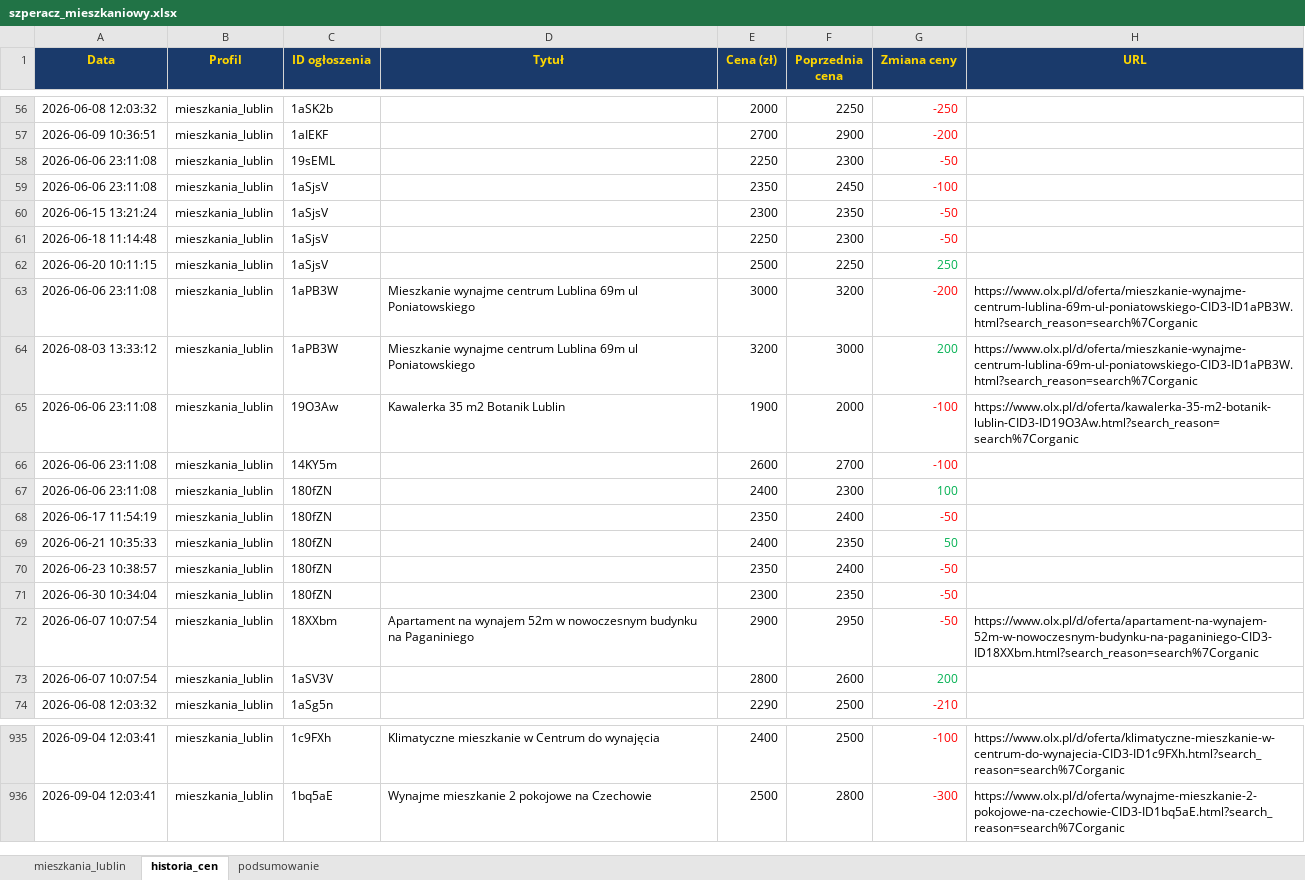
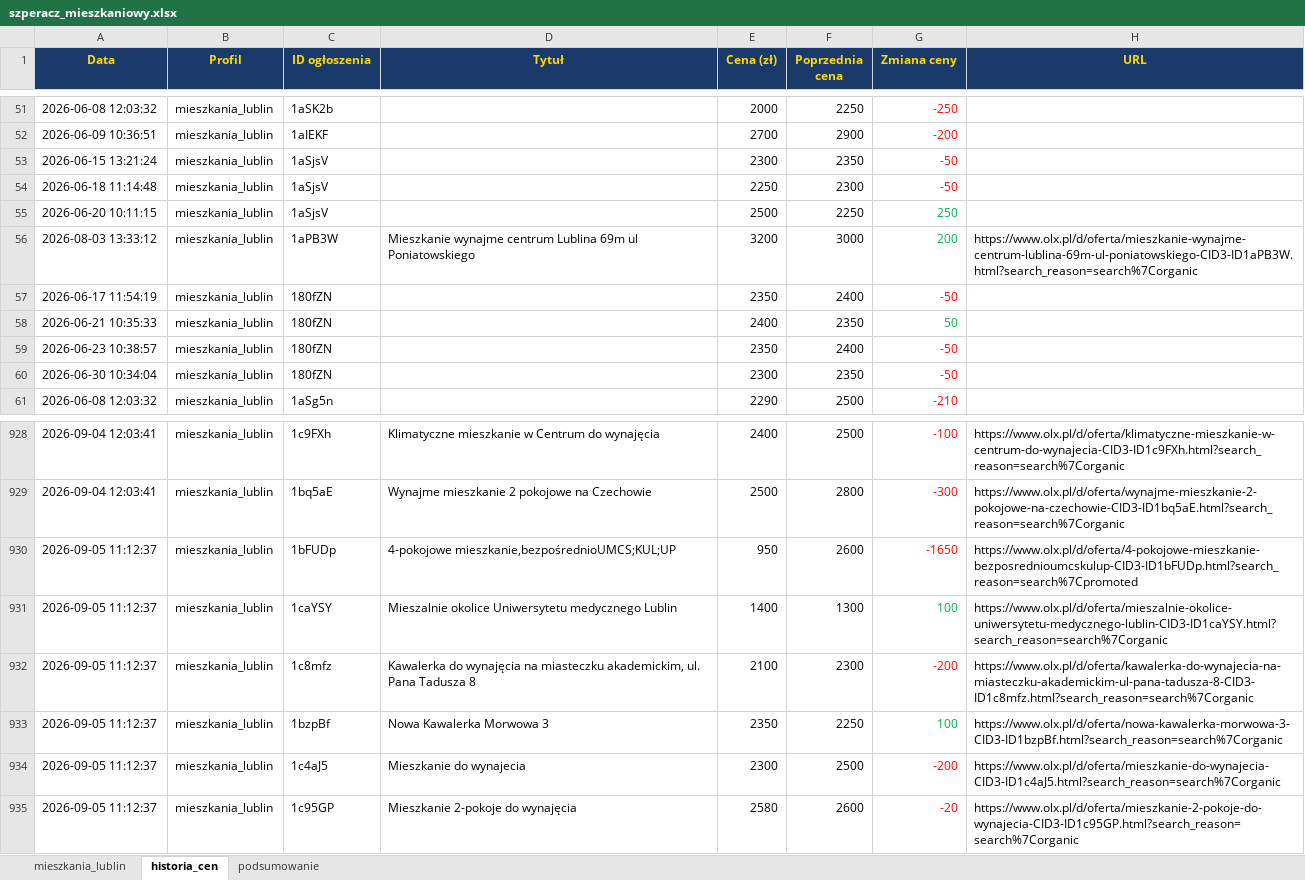
Before and after one commit to Bonaventura-EW/SZPERACZ-MIESZKANIOWY, an Excel workbook: data/szperacz_mieszkaniowy.xlsx, sheet historia_cen, drawn as a sheet; only a part is shown, gaps mark what is left out; values as stored, in another font and other column widths than the file's, no borders; removed rows and columns are numbered as before the commit, all else as after; the diff covers the shown part only; the diff names each change by its address in the sheet, - before the commit and + after, or states it on an @@ line.

```diff
--- a/data/szperacz_mieszkaniowy.xlsx (sheet historia_cen)
+++ b/data/szperacz_mieszkaniowy.xlsx (sheet historia_cen)
-row 58: 2026-06-06 23:11:08 | mieszkania_lublin | 19sEML |  | 2250 | 2300 | -50
-row 59: 2026-06-06 23:11:08 | mieszkania_lublin | 1aSjsV |  | 2350 | 2450 | -100
-row 63: 2026-06-06 23:11:08 | mieszkania_lublin | 1aPB3W | Mieszkanie wynajme centrum Lublina 69m ul Poniatowskiego | 3000 | 3200 | -200 | https://www.olx.pl/d/oferta/mieszkanie-wynajme-centrum-lublina-69m-ul-poniatowskiego-CID3-ID1aPB3W.html?search_reason=search%7Corganic
-row 65: 2026-06-06 23:11:08 | mieszkania_lublin | 19O3Aw | Kawalerka 35 m2 Botanik Lublin | 1900 | 2000 | -100 | https://www.olx.pl/d/oferta/kawalerka-35-m2-botanik-lublin-CID3-ID19O3Aw.html?search_reason=search%7Corganic
-row 66: 2026-06-06 23:11:08 | mieszkania_lublin | 14KY5m |  | 2600 | 2700 | -100
-row 67: 2026-06-06 23:11:08 | mieszkania_lublin | 180fZN |  | 2400 | 2300 | 100
-row 72: 2026-06-07 10:07:54 | mieszkania_lublin | 18XXbm | Apartament na wynajem 52m w nowoczesnym budynku na Paganiniego | 2900 | 2950 | -50 | https://www.olx.pl/d/oferta/apartament-na-wynajem-52m-w-nowoczesnym-budynku-na-paganiniego-CID3-ID18XXbm.html?search_reason=search%7Corganic
-row 73: 2026-06-07 10:07:54 | mieszkania_lublin | 1aSV3V |  | 2800 | 2600 | 200
+row 930: 2026-09-05 11:12:37 | mieszkania_lublin | 1bFUDp | 4-pokojowe mieszkanie,bezpośrednioUMCS;KUL;UP | 950 | 2600 | -1650 | https://www.olx.pl/d/oferta/4-pokojowe-mieszkanie-bezposrednioumcskulup-CID3-ID1bFUDp.html?search_reason=search%7Cpromoted
+row 931: 2026-09-05 11:12:37 | mieszkania_lublin | 1caYSY | Mieszalnie okolice Uniwersytetu medycznego Lublin | 1400 | 1300 | 100 | https://www.olx.pl/d/oferta/mieszalnie-okolice-uniwersytetu-medycznego-lublin-CID3-ID1caYSY.html?search_reason=search%7Corganic
+row 932: 2026-09-05 11:12:37 | mieszkania_lublin | 1c8mfz | Kawalerka do wynajęcia na miasteczku akademickim, ul. Pana Tadusza 8 | 2100 | 2300 | -200 | https://www.olx.pl/d/oferta/kawalerka-do-wynajecia-na-miasteczku-akademickim-ul-pana-tadusza-8-CID3-ID1c8mfz.html?search_reason=search%7Corganic
+row 933: 2026-09-05 11:12:37 | mieszkania_lublin | 1bzpBf | Nowa Kawalerka Morwowa 3 | 2350 | 2250 | 100 | https://www.olx.pl/d/oferta/nowa-kawalerka-morwowa-3-CID3-ID1bzpBf.html?search_reason=search%7Corganic
+row 934: 2026-09-05 11:12:37 | mieszkania_lublin | 1c4aJ5 | Mieszkanie do wynajecia | 2300 | 2500 | -200 | https://www.olx.pl/d/oferta/mieszkanie-do-wynajecia-CID3-ID1c4aJ5.html?search_reason=search%7Corganic
+row 935: 2026-09-05 11:12:37 | mieszkania_lublin | 1c95GP | Mieszkanie 2-pokoje do wynajęcia | 2580 | 2600 | -20 | https://www.olx.pl/d/oferta/mieszkanie-2-pokoje-do-wynajecia-CID3-ID1c95GP.html?search_reason=search%7Corganic
```
Also changed, not shown: 6 added rows, 5 removed rows and 17 edited cells elsewhere in this sheet, sheet mieszkania_lublin, sheet podsumowanie, 4 other files.
